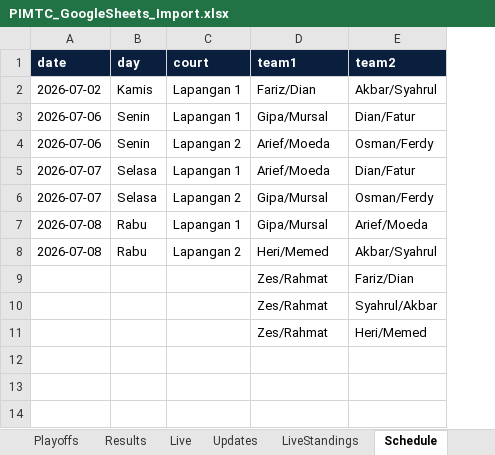
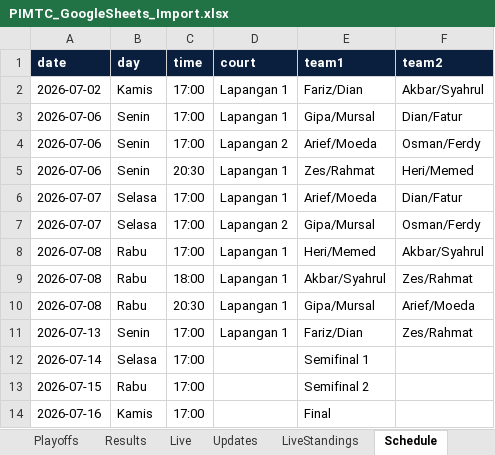
Before and after one commit to osaftari-source/PIMTC, an Excel workbook: PIMTC_GoogleSheets_Import.xlsx, sheet Schedule, drawn as a sheet; values as stored, in another font and other column widths than the file's, no borders; removed rows and columns are numbered as before the commit, all else as after; the diff names each change by its address in the sheet, - before the commit and + after, or states it on an @@ line.

```diff
--- a/PIMTC_GoogleSheets_Import.xlsx (sheet Schedule)
+++ b/PIMTC_GoogleSheets_Import.xlsx (sheet Schedule)
+column C (time), rows 2-4: all 17:00; rows 6-7: 17:00 | 17:00; row 10: 20:30
+row 5: 2026-07-06 | Senin | 20:30 | Lapangan 1 | Zes/Rahmat | Heri/Memed
+row 8: 2026-07-08 | Rabu | 17:00 | Lapangan 1 | Heri/Memed | Akbar/Syahrul
+row 9: 2026-07-08 | Rabu | 18:00 | Lapangan 1 | Akbar/Syahrul | Zes/Rahmat
-row 8: 2026-07-08 | Rabu | Lapangan 2 | Heri/Memed | Akbar/Syahrul
-row 9:  |  |  | Zes/Rahmat | Fariz/Dian
-row 10:  |  |  | Zes/Rahmat | Syahrul/Akbar
-row 11:  |  |  | Zes/Rahmat | Heri/Memed
+row 11: 2026-07-13 | Senin | 17:00 | Lapangan 1 | Fariz/Dian | Zes/Rahmat
+row 12: 2026-07-14 | Selasa | 17:00 |  | Semifinal 1
+row 13: 2026-07-15 | Rabu | 17:00 |  | Semifinal 2
+row 14: 2026-07-16 | Kamis | 17:00 |  | Final
```
Also changed, not shown: sheet Updates, sheet LiveStandings, sheet Gallery, sheet Home, 10 other files.
